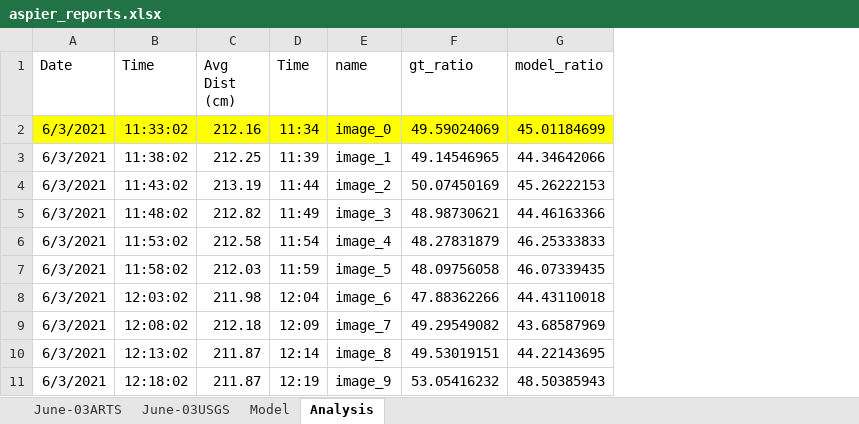
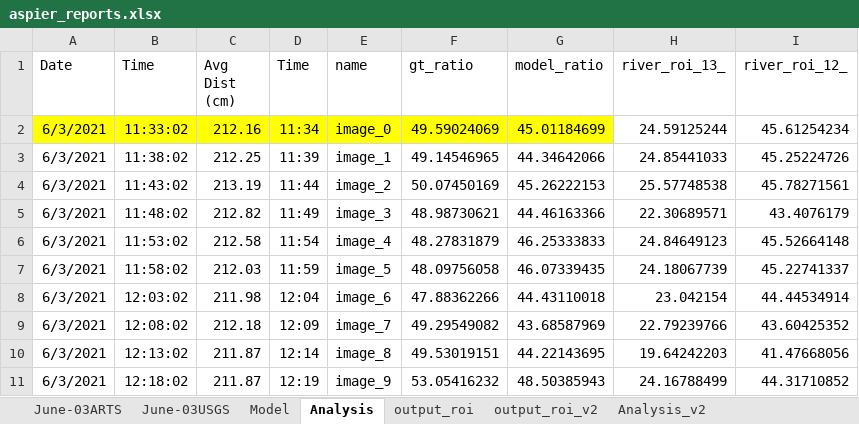
Before and after one commit to smhassanerfani/aspire, an Excel workbook: reports/aspier_reports.xlsx, sheet Analysis, drawn as a sheet; only a part is shown; values as stored, in another font and other column widths than the file's, no borders; charts and pictures not drawn; the diff names each change by its address in the sheet, - before the commit and + after, or states it on an @@ line.

```diff
--- a/reports/aspier_reports.xlsx (sheet Analysis)
+++ b/reports/aspier_reports.xlsx (sheet Analysis)
+sheet tab: output_roi
+sheet tab: output_roi_v2
+sheet tab: Analysis_v2
+column H (river_roi_13_), rows 2-11: 24.59125244 | 24.85441033 | 25.57748538 | 22.30689571 | 24.84649123 | 24.18067739 | 23.042154 | 22.79239766 | 19.64242203 | 24.16788499
+column I (river_roi_12_), rows 2-11: 45.61254234 | 45.25224726 | 45.78271561 | 43.4076179 | 45.52664148 | 45.22741337 | 44.44534914 | 43.60425352 | 41.47668056 | 44.31710852
```
Also changed, not shown: charts or pictures.
